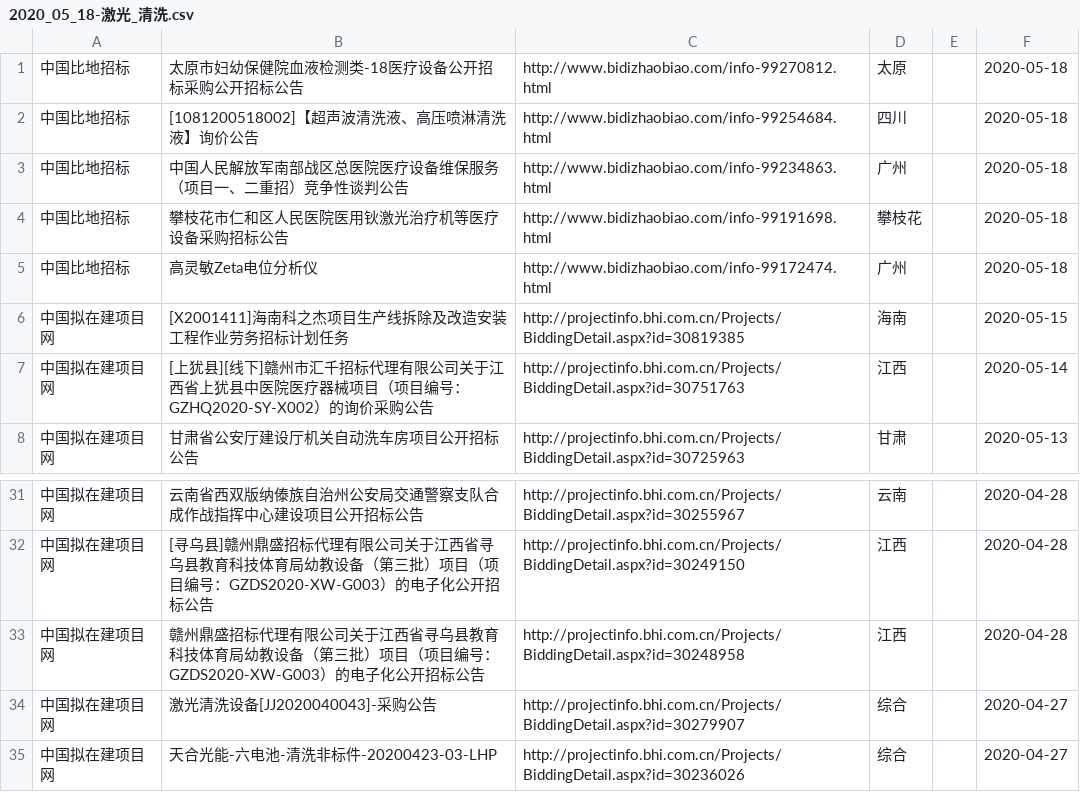
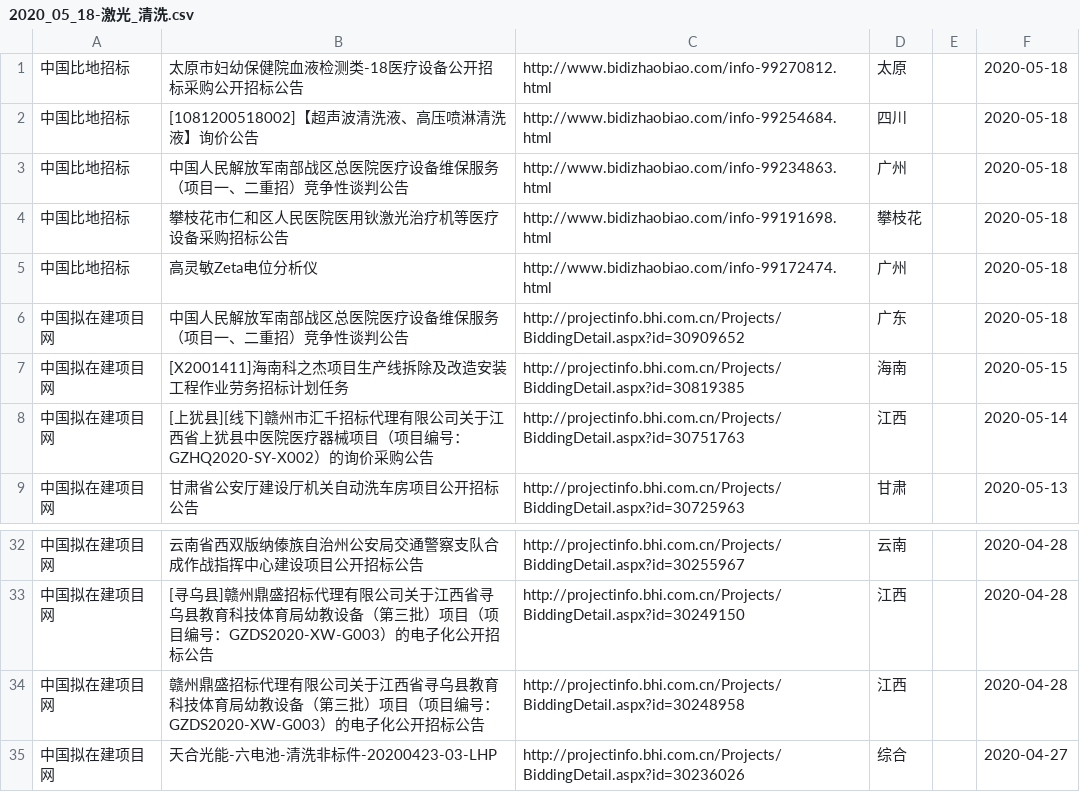
Before and after one commit to aa88kk/zhaobiao, a CSV file: csv/2020_05/2020_05_18/2020_05_18-激光_清洗.csv, drawn as a sheet; only a part is shown, gaps mark what is left out.

```diff
--- a/csv/2020_05/2020_05_18/2020_05_18-激光_清洗.csv
+++ b/csv/2020_05/2020_05_18/2020_05_18-激光_清洗.csv
@@ -5,2 +5,3 @@
 中国比地招标	高灵敏Zeta电位分析仪	http://www.bidizhaobiao.com/info-99172474.html	广州		2020-05-18
+中国拟在建项目网	中国人民解放军南部战区总医院医疗设备维保服务（项目一、二重招）竞争性谈判公告	http://projectinfo.bhi.com.cn/Projects/BiddingDetail.aspx?id=30909652	广东		2020-05-18
 中国拟在建项目网	[X2001411]海南科之杰项目生产线拆除及改造安装工程作业劳务招标计划任务	http://projectinfo.bhi.com.cn/Projects/BiddingDetail.aspx?id=30819385	海南		2020-05-15
@@ -33,3 +34,2 @@
 中国拟在建项目网	赣州鼎盛招标代理有限公司关于江西省寻乌县教育科技体育局幼教设备（第三批）项目（项目编号：GZDS2020-XW-G003）的电子化公开招标公告	http://projectinfo.bhi.com.cn/Projects/BiddingDetail.aspx?id=30248958	江西		2020-04-28
-中国拟在建项目网	激光清洗设备[JJ2020040043]-采购公告	http://projectinfo.bhi.com.cn/Projects/BiddingDetail.aspx?id=30279907	综合		2020-04-27
 中国拟在建项目网	天合光能-六电池-清洗非标件-20200423-03-LHP	http://projectinfo.bhi.com.cn/Projects/BiddingDetail.aspx?id=30236026	综合		2020-04-27
```
Also changed, not shown: csv/2020_05/2020_05_18/2020_05_18-激光_打标.csv, csv/2020_05/2020_05_18/2020_05_18-激光_焊.csv, 23 other files.
